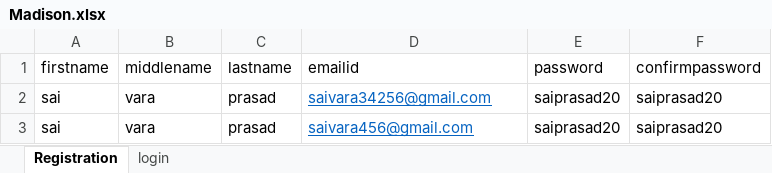
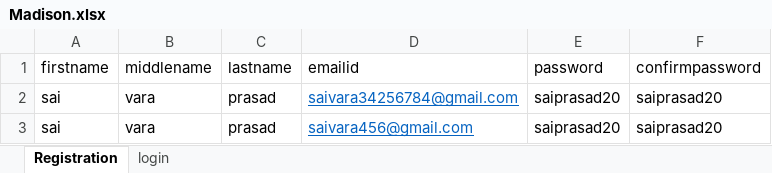
Before and after one commit to saireddy20/MadisonSite, an Excel workbook: MadisionIslandSite/src/main/resources/Madison.xlsx, sheet Registration, drawn as a sheet; values as stored, in another font and other column widths than the file's, no borders; the diff names each change by its address in the sheet, - before the commit and + after, or states it on an @@ line.

Commit message:
DetailsChanged

```diff
--- a/MadisionIslandSite/src/main/resources/Madison.xlsx (sheet Registration)
+++ b/MadisionIslandSite/src/main/resources/Madison.xlsx (sheet Registration)
-D2 (emailid): saivara34256@gmail.com
+D2 (emailid): saivara34256784@gmail.com
```
